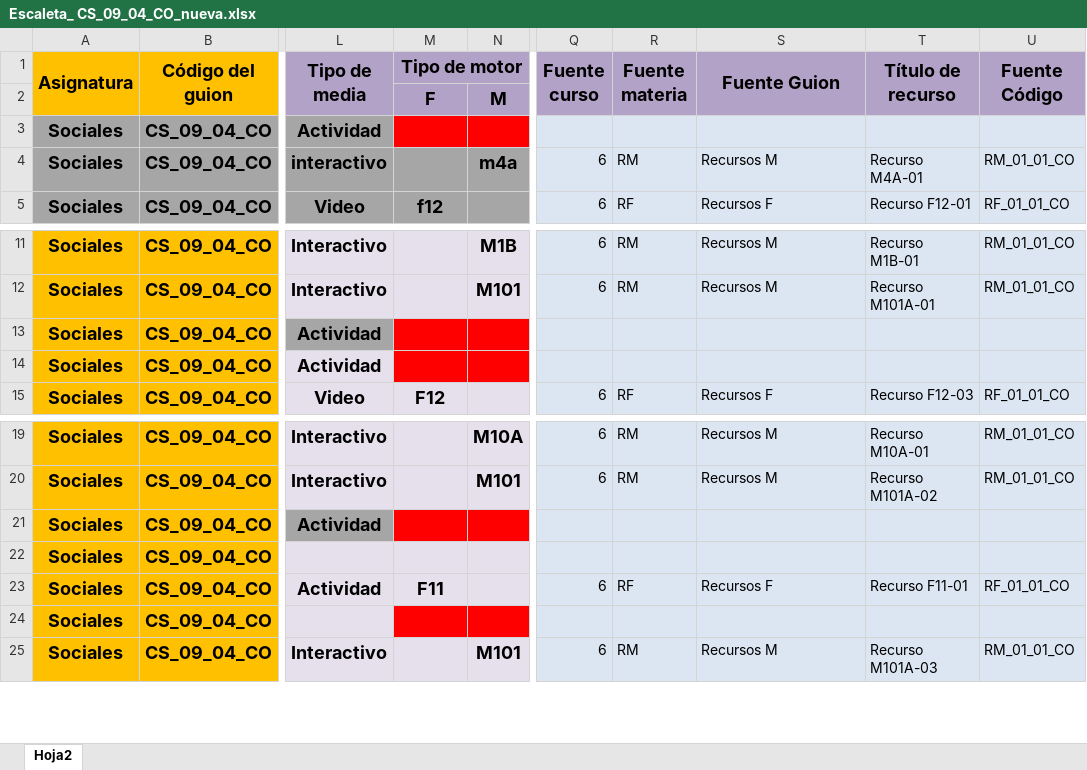
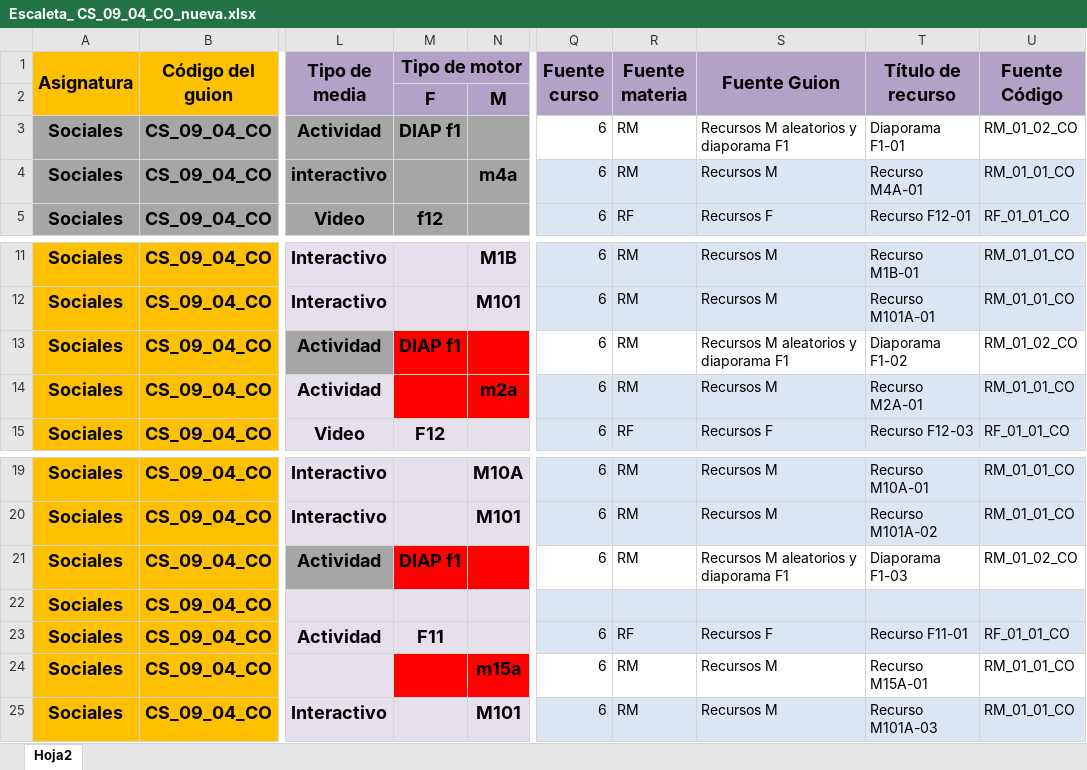
Before and after one commit to AulaPlanetaColombia/CienciasSociales, an Excel workbook: fuentes/contenidos/grado09/guion04/Escaleta_ CS_09_04_CO_nueva.xlsx, sheet Hoja2, drawn as a sheet; only a part is shown, gaps mark what is left out; values as stored, in another font and other column widths than the file's, no borders; the diff names each change by its address in the sheet, - before the commit and + after, or states it on an @@ line.

Commit message:
ajuste

```diff
--- a/fuentes/contenidos/grado09/guion04/Escaleta_ CS_09_04_CO_nueva.xlsx (sheet Hoja2)
+++ b/fuentes/contenidos/grado09/guion04/Escaleta_ CS_09_04_CO_nueva.xlsx (sheet Hoja2)
-M3 (Tipo de motor): (empty)
+M3 (Tipo de motor): DIAP f1
-M3:N3 fill: #FF0000
+M3:N3 fill: #A6A6A6
-Q3 (Fuente curso): (empty)
+Q3 (Fuente curso): 6
-Q3:U3 fill: #DCE6F2
+Q3:U3 fill: none
-R3 (Fuente materia): (empty)
+R3 (Fuente materia): RM
-S3 (Fuente Guion): (empty)
+S3 (Fuente Guion): Recursos M aleatorios y diaporama F1
-T3 (Título de recurso): (empty)
+T3 (Título de recurso): Diaporama F1-01
-U3 (Fuente Código): (empty)
+U3 (Fuente Código): RM_01_02_CO
-M13 (Tipo de motor): (empty)
+M13 (Tipo de motor): DIAP f1
-Q13:Q14 (Fuente curso): (empty)
+Q13:Q14 (Fuente curso): 6
-Q13:U13 fill: #DCE6F2
+Q13:U13 fill: none
-R13:R14 (Fuente materia): (empty)
+R13:R14 (Fuente materia): RM
-S13 (Fuente Guion): (empty)
+S13 (Fuente Guion): Recursos M aleatorios y diaporama F1
-T13 (Título de recurso): (empty)
+T13 (Título de recurso): Diaporama F1-02
-U13 (Fuente Código): (empty)
+U13 (Fuente Código): RM_01_02_CO
-N14: (empty)
+N14: m2a
-S14 (Fuente Guion): (empty)
+S14 (Fuente Guion): Recursos M
-T14 (Título de recurso): (empty)
+T14 (Título de recurso): Recurso M2A-01
-U14 (Fuente Código): (empty)
+U14 (Fuente Código): RM_01_01_CO
-M21 (Tipo de motor): (empty)
+M21 (Tipo de motor): DIAP f1
-Q21 (Fuente curso): (empty)
+Q21 (Fuente curso): 6
-Q21:U21 fill: #DCE6F2
+Q21:U21 fill: none
-R21 (Fuente materia): (empty)
+R21 (Fuente materia): RM
-S21 (Fuente Guion): (empty)
+S21 (Fuente Guion): Recursos M aleatorios y diaporama F1
-T21 (Título de recurso): (empty)
+T21 (Título de recurso): Diaporama F1-03
-U21 (Fuente Código): (empty)
+U21 (Fuente Código): RM_01_02_CO
-N24: (empty)
+N24: m15a
-Q24 (Fuente curso): (empty)
+Q24 (Fuente curso): 6
-Q24:U24 fill: #DCE6F2
+Q24:U24 fill: none
-R24 (Fuente materia): (empty)
+R24 (Fuente materia): RM
-S24 (Fuente Guion): (empty)
+S24 (Fuente Guion): Recursos M
-T24 (Título de recurso): (empty)
+T24 (Título de recurso): Recurso M15A-01
-U24 (Fuente Código): (empty)
+U24 (Fuente Código): RM_01_01_CO
```
